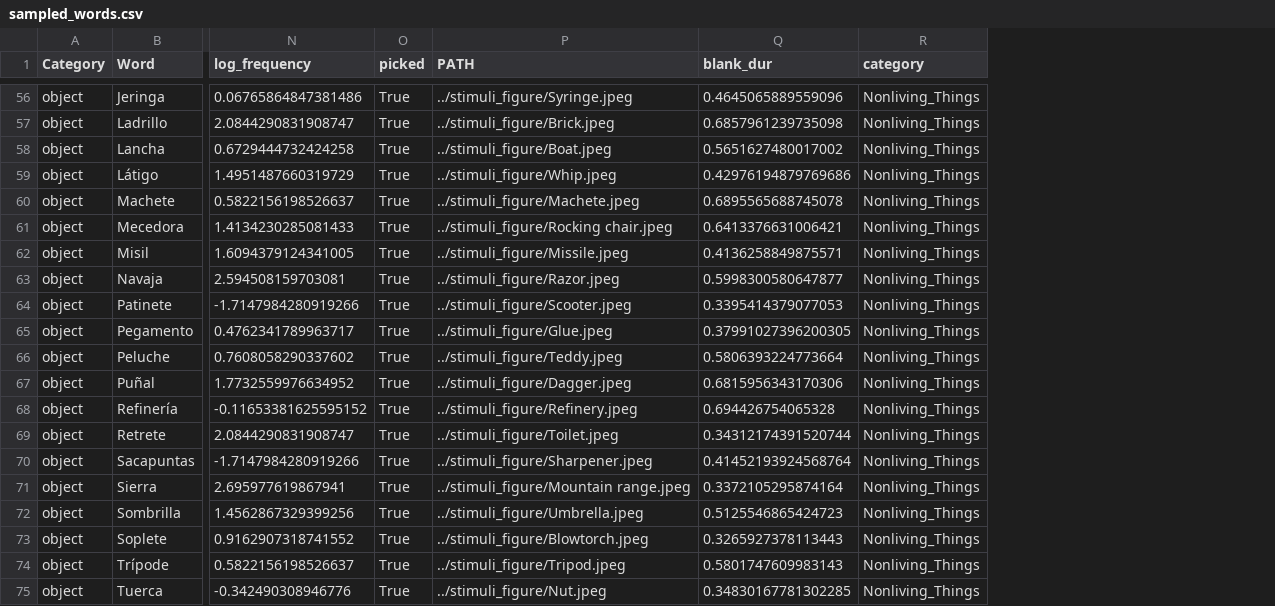
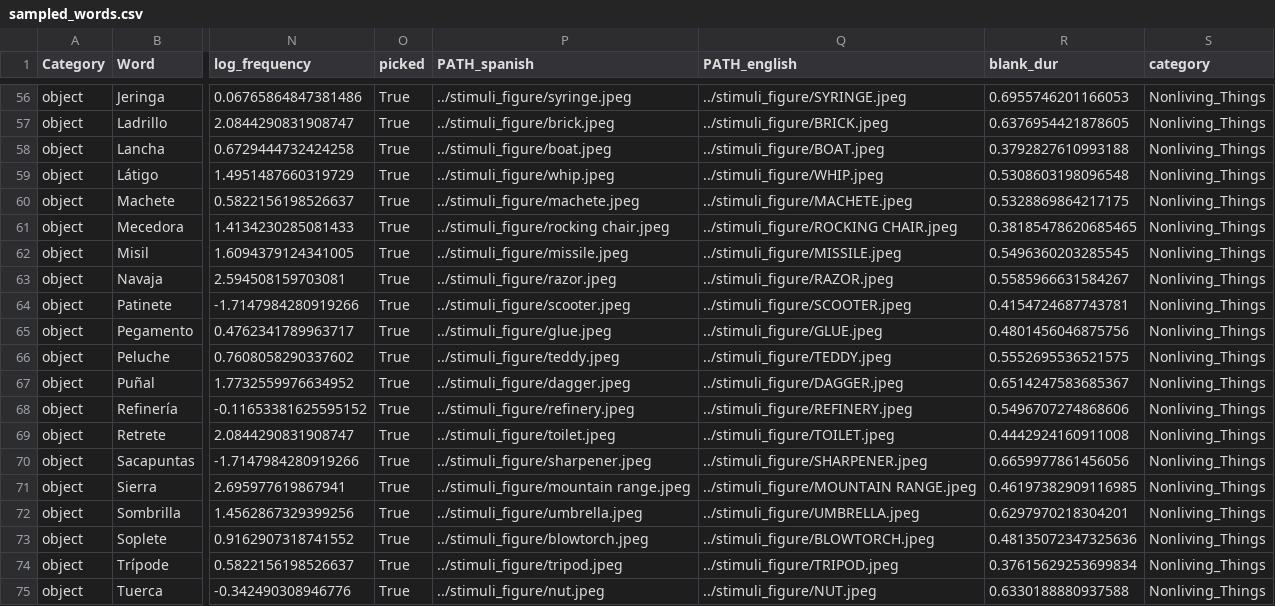
Before and after one commit to nmningmei/uncon_semantic, a CSV file: data/sampled_words.csv, drawn as a sheet; only a part is shown, gaps mark what is left out; removed rows and columns are numbered as before the commit, all else as after; the diff covers the shown part only; the diff names each change by its address in the sheet, - before the commit and + after, or states it on an @@ line.

```diff
--- a/data/sampled_words.csv
+++ b/data/sampled_words.csv
-column P (PATH), rows 56-75: ../stimuli_figure/Syringe.jpeg | ../stimuli_figure/Brick.jpeg | ../stimuli_figure/Boat.jpeg | ../stimuli_figure/Whip.jpeg | ../stimuli_figure/Machete.jpeg | ../stimuli_figure/Rocking chair.jpeg | ../stimuli_figure/Missile.jpeg | ../stimuli_figure/Razor.jpeg | ../stimuli_figure/Scooter.jpeg | ../stimuli_figure/Glue.jpeg | ../stimuli_figure/Teddy.jpeg | ../stimuli_figure/Dagger.jpeg | ../stimuli_figure/Refinery.jpeg | ../stimuli_figure/Toilet.jpeg | ../stimuli_figure/Sharpener.jpeg | ../stimuli_figure/Mountain range.jpeg | ../stimuli_figure/Umbrella.jpeg | ../stimuli_figure/Blowtorch.jpeg | ../stimuli_figure/Tripod.jpeg | ../stimuli_figure/Nut.jpeg
+column P (PATH_spanish), rows 56-75: ../stimuli_figure/syringe.jpeg | ../stimuli_figure/brick.jpeg | ../stimuli_figure/boat.jpeg | ../stimuli_figure/whip.jpeg | ../stimuli_figure/machete.jpeg | ../stimuli_figure/rocking chair.jpeg | ../stimuli_figure/missile.jpeg | ../stimuli_figure/razor.jpeg | ../stimuli_figure/scooter.jpeg | ../stimuli_figure/glue.jpeg | ../stimuli_figure/teddy.jpeg | ../stimuli_figure/dagger.jpeg | ../stimuli_figure/refinery.jpeg | ../stimuli_figure/toilet.jpeg | ../stimuli_figure/sharpener.jpeg | ../stimuli_figure/mountain range.jpeg | ../stimuli_figure/umbrella.jpeg | ../stimuli_figure/blowtorch.jpeg | ../stimuli_figure/tripod.jpeg | ../stimuli_figure/nut.jpeg
+column Q (PATH_english), rows 56-75: ../stimuli_figure/SYRINGE.jpeg | ../stimuli_figure/BRICK.jpeg | ../stimuli_figure/BOAT.jpeg | ../stimuli_figure/WHIP.jpeg | ../stimuli_figure/MACHETE.jpeg | ../stimuli_figure/ROCKING CHAIR.jpeg | ../stimuli_figure/MISSILE.jpeg | ../stimuli_figure/RAZOR.jpeg | ../stimuli_figure/SCOOTER.jpeg | ../stimuli_figure/GLUE.jpeg | ../stimuli_figure/TEDDY.jpeg | ../stimuli_figure/DAGGER.jpeg | ../stimuli_figure/REFINERY.jpeg | ../stimuli_figure/TOILET.jpeg | ../stimuli_figure/SHARPENER.jpeg | ../stimuli_figure/MOUNTAIN RANGE.jpeg | ../stimuli_figure/UMBRELLA.jpeg | ../stimuli_figure/BLOWTORCH.jpeg | ../stimuli_figure/TRIPOD.jpeg | ../stimuli_figure/NUT.jpeg
-R56 (blank_dur): 0.4645065889559096
+R56 (blank_dur): 0.6955746201166053
-R57 (blank_dur): 0.6857961239735098
+R57 (blank_dur): 0.6376954421878605
-R58 (blank_dur): 0.5651627480017002
+R58 (blank_dur): 0.3792827610993188
-R59 (blank_dur): 0.42976194879769686
+R59 (blank_dur): 0.5308603198096548
-R60 (blank_dur): 0.6895565688745078
+R60 (blank_dur): 0.5328869864217175
-R61 (blank_dur): 0.6413376631006421
+R61 (blank_dur): 0.38185478620685465
-R62 (blank_dur): 0.4136258849875571
+R62 (blank_dur): 0.5496360203285545
-R63 (blank_dur): 0.5998300580647877
+R63 (blank_dur): 0.5585966631584267
-R64 (blank_dur): 0.3395414379077053
+R64 (blank_dur): 0.4154724687743781
-R65 (blank_dur): 0.37991027396200305
+R65 (blank_dur): 0.4801456046875756
-R66 (blank_dur): 0.5806393224773664
+R66 (blank_dur): 0.5552695536521575
-R67 (blank_dur): 0.6815956343170306
+R67 (blank_dur): 0.6514247583685367
-R68 (blank_dur): 0.694426754065328
+R68 (blank_dur): 0.5496707274868606
-R69 (blank_dur): 0.34312174391520744
+R69 (blank_dur): 0.4442924160911008
-R70 (blank_dur): 0.41452193924568764
+R70 (blank_dur): 0.6659977861456056
-R71 (blank_dur): 0.3372105295874164
+R71 (blank_dur): 0.46197382909116985
-R72 (blank_dur): 0.5125546865424723
+R72 (blank_dur): 0.6297970218304201
-R73 (blank_dur): 0.3265927378113443
+R73 (blank_dur): 0.48135072347325636
-R74 (blank_dur): 0.5801747609983143
+R74 (blank_dur): 0.37615629253699834
-R75 (blank_dur): 0.34830167781302285
+R75 (blank_dur): 0.6330188880937588
```
Also changed, not shown: 54 edited cells elsewhere in this file.
